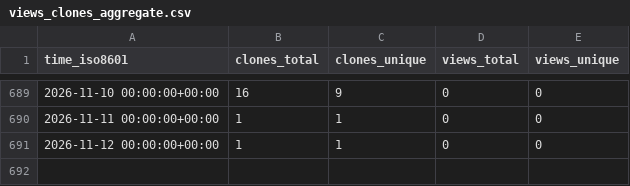
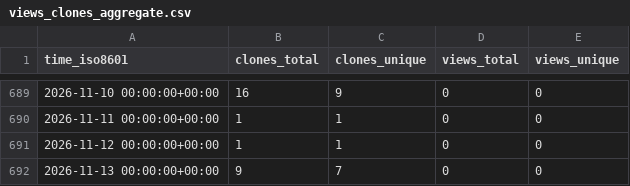
Before and after one commit to cubicleguy/ess_iio, a CSV file: cubicleguy/ess_iio/ghrs-data/views_clones_aggregate.csv, drawn as a sheet; only a part is shown, gaps mark what is left out.

```diff
--- a/cubicleguy/ess_iio/ghrs-data/views_clones_aggregate.csv
+++ b/cubicleguy/ess_iio/ghrs-data/views_clones_aggregate.csv
@@ -691 +691,2 @@ time_iso8601,clones_total,clones_unique,views_total,views_unique
 2026-11-12 00:00:00+00:00,1,1,0,0
+2026-11-13 00:00:00+00:00,9,7,0,0
```
Also changed, not shown: 1 other file.
